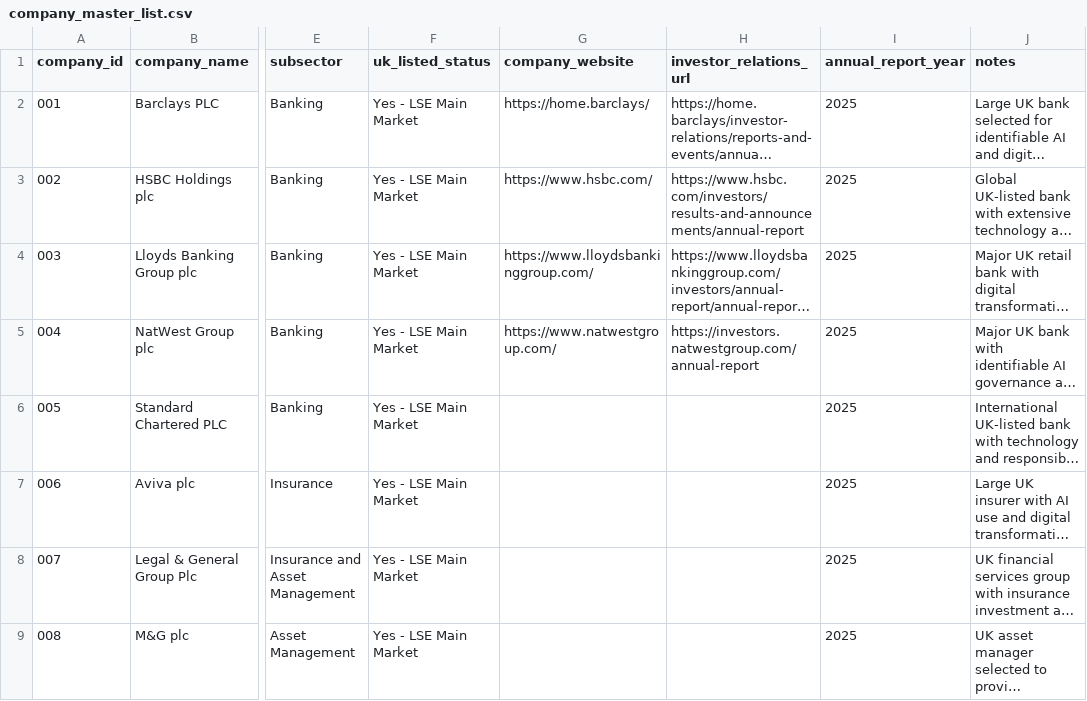
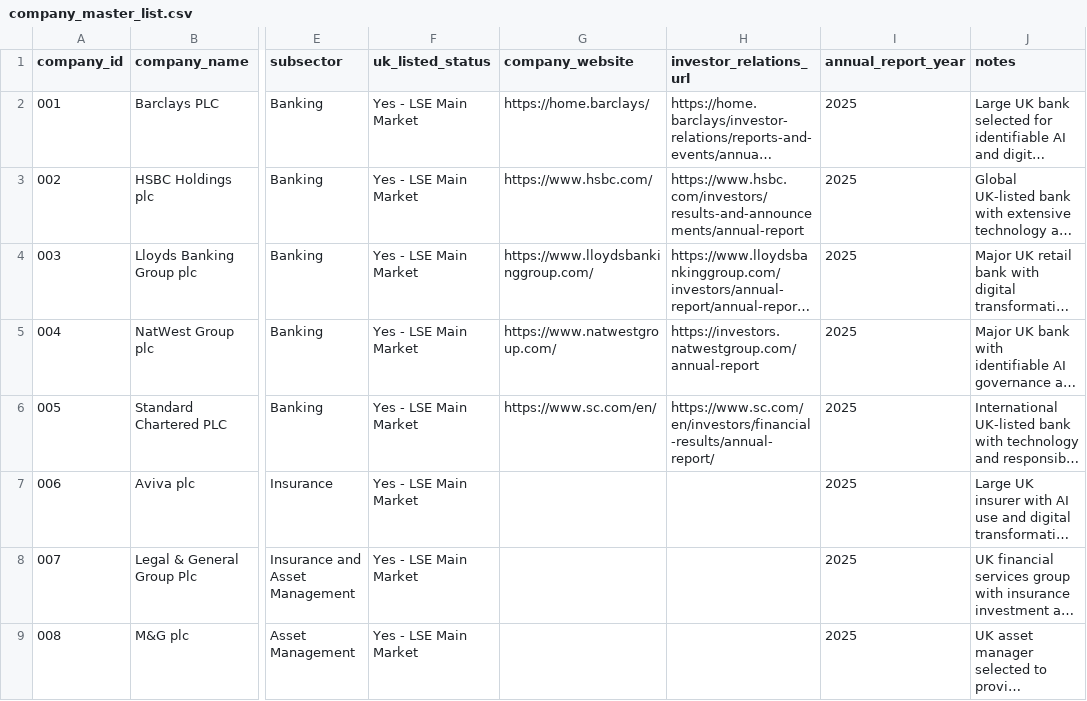
Before and after one commit to Nomso-1/ai-transparency-uk-firms, a CSV file: data/company_master_list.csv, drawn as a sheet; only a part is shown, gaps mark what is left out; long unchanged cells end in …; the diff names each change by its address in the sheet, - before the commit and + after, or states it on an @@ line.

Commit message:
Update Standard Chartered PLC URLs in company master list
Added missing URLs for Standard Chartered PLC and updated the CSV file accordingly.

```diff
--- a/data/company_master_list.csv
+++ b/data/company_master_list.csv
-G6 (company_website): (empty)
+G6 (company_website): https://www.sc.com/en/
-H6 (investor_relations_url): (empty)
+H6 (investor_relations_url): https://www.sc.com/en/investors/financial-results/annual-report/
```
